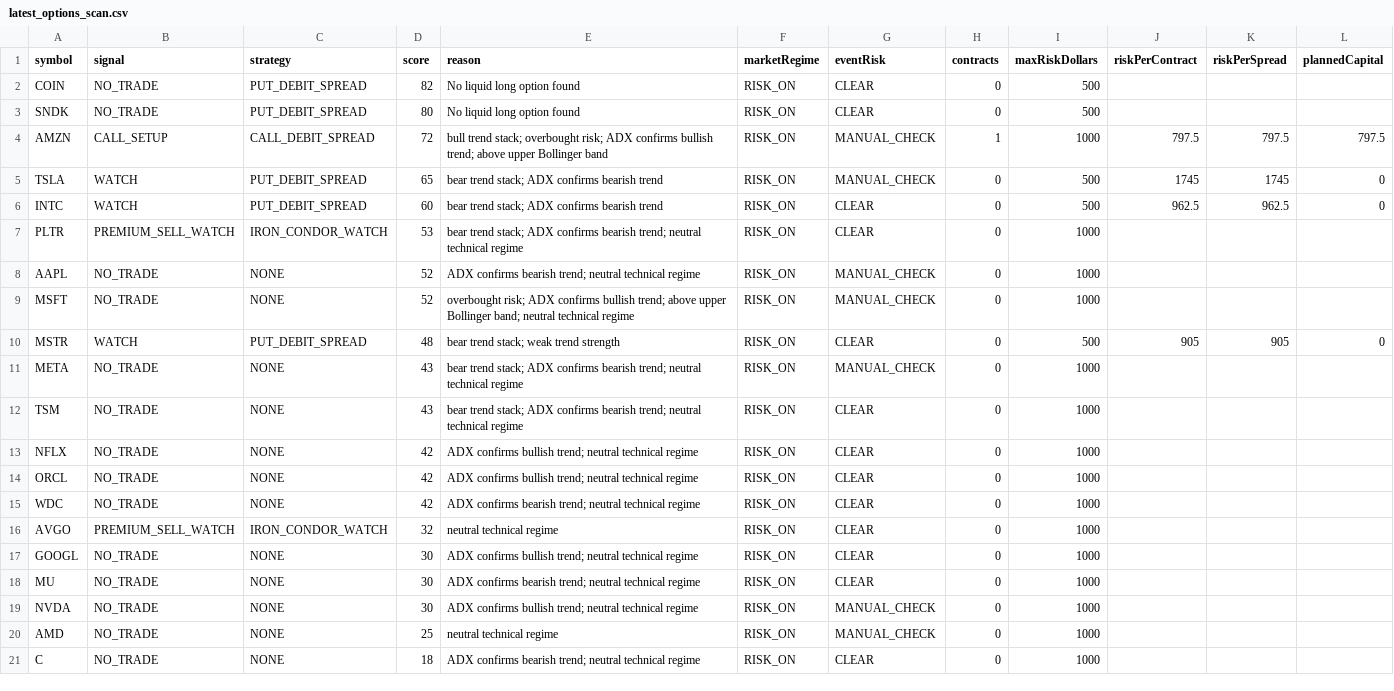
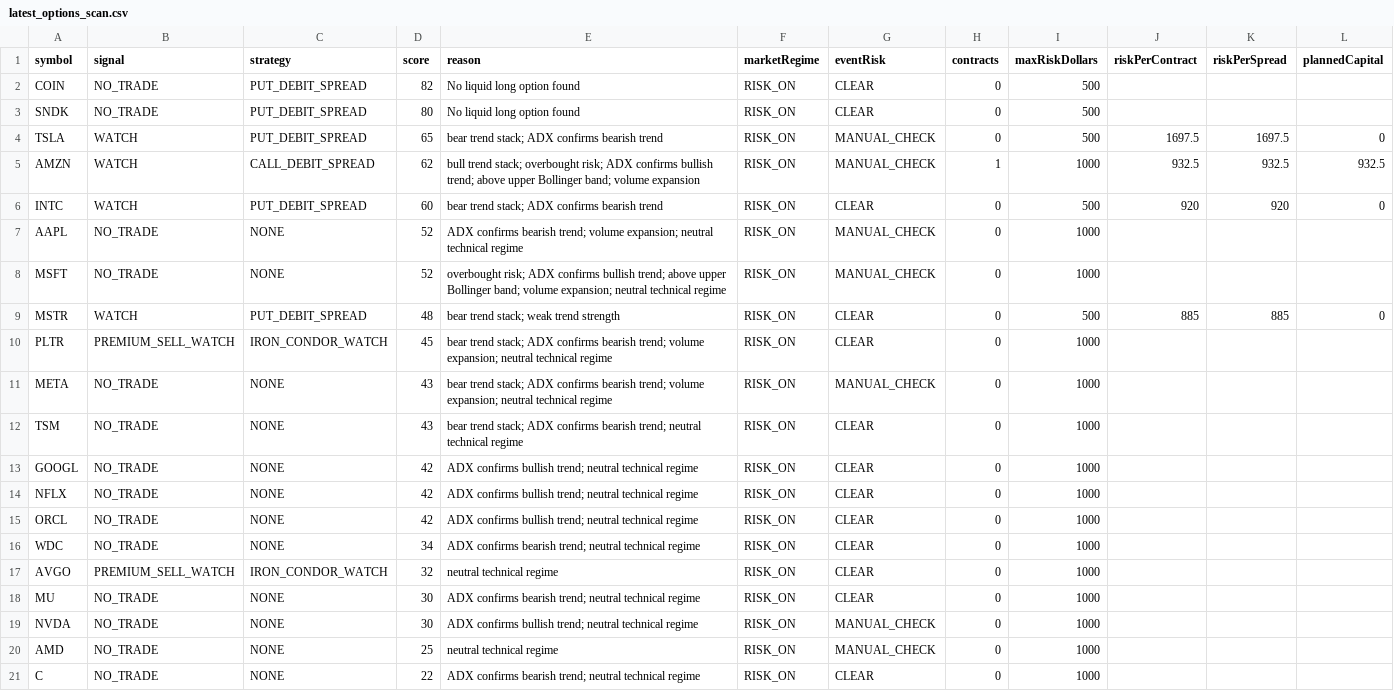
Before and after one commit to narendra0467/Trading-System, a CSV file: reports/latest_options_scan.csv, drawn as a sheet.

```diff
--- a/reports/latest_options_scan.csv
+++ b/reports/latest_options_scan.csv
@@ -3,16 +3,16 @@ COIN,NO_TRADE,PUT_DEBIT_SPREAD,82,No liquid long option found,RISK_ON,CLEAR,0,50
 SNDK,NO_TRADE,PUT_DEBIT_SPREAD,80,No liquid long option found,RISK_ON,CLEAR,0,500,,,
-AMZN,CALL_SETUP,CALL_DEBIT_SPREAD,72,bull trend stack; overbought risk; ADX confirms bullish trend; above upper Bollinger band,RISK_ON,MANUAL_CHECK,1,1000,797.5,797.5,797.5
-TSLA,WATCH,PUT_DEBIT_SPREAD,65,bear trend stack; ADX confirms bearish trend,RISK_ON,MANUAL_CHECK,0,500,1745,1745,0
-INTC,WATCH,PUT_DEBIT_SPREAD,60,bear trend stack; ADX confirms bearish trend,RISK_ON,CLEAR,0,500,962.5,962.5,0
-PLTR,PREMIUM_SELL_WATCH,IRON_CONDOR_WATCH,53,bear trend stack; ADX confirms bearish trend; neutral technical regime,RISK_ON,CLEAR,0,1000,,,
-AAPL,NO_TRADE,NONE,52,ADX confirms bearish trend; neutral technical regime,RISK_ON,MANUAL_CHECK,0,1000,,,
-MSFT,NO_TRADE,NONE,52,overbought risk; ADX confirms bullish trend; above upper Bollinger band; neutral technical regime,RISK_ON,MANUAL_CHECK,0,1000,,,
-MSTR,WATCH,PUT_DEBIT_SPREAD,48,bear trend stack; weak trend strength,RISK_ON,CLEAR,0,500,905,905,0
-META,NO_TRADE,NONE,43,bear trend stack; ADX confirms bearish trend; neutral technical regime,RISK_ON,MANUAL_CHECK,0,1000,,,
+TSLA,WATCH,PUT_DEBIT_SPREAD,65,bear trend stack; ADX confirms bearish trend,RISK_ON,MANUAL_CHECK,0,500,1697.5,1697.5,0
+AMZN,WATCH,CALL_DEBIT_SPREAD,62,bull trend stack; overbought risk; ADX confirms bullish trend; above upper Bollinger band; volume expansion,RISK_ON,MANUAL_CHECK,1,1000,932.5,932.5,932.5
+INTC,WATCH,PUT_DEBIT_SPREAD,60,bear trend stack; ADX confirms bearish trend,RISK_ON,CLEAR,0,500,920,920,0
+AAPL,NO_TRADE,NONE,52,ADX confirms bearish trend; volume expansion; neutral technical regime,RISK_ON,MANUAL_CHECK,0,1000,,,
+MSFT,NO_TRADE,NONE,52,overbought risk; ADX confirms bullish trend; above upper Bollinger band; volume expansion; neutral technical regime,RISK_ON,MANUAL_CHECK,0,1000,,,
+MSTR,WATCH,PUT_DEBIT_SPREAD,48,bear trend stack; weak trend strength,RISK_ON,CLEAR,0,500,885,885,0
+PLTR,PREMIUM_SELL_WATCH,IRON_CONDOR_WATCH,45,bear trend stack; ADX confirms bearish trend; volume expansion; neutral technical regime,RISK_ON,CLEAR,0,1000,,,
+META,NO_TRADE,NONE,43,bear trend stack; ADX confirms bearish trend; volume expansion; neutral technical regime,RISK_ON,MANUAL_CHECK,0,1000,,,
 TSM,NO_TRADE,NONE,43,bear trend stack; ADX confirms bearish trend; neutral technical regime,RISK_ON,CLEAR,0,1000,,,
+GOOGL,NO_TRADE,NONE,42,ADX confirms bullish trend; neutral technical regime,RISK_ON,CLEAR,0,1000,,,
 NFLX,NO_TRADE,NONE,42,ADX confirms bullish trend; neutral technical regime,RISK_ON,CLEAR,0,1000,,,
 ORCL,NO_TRADE,NONE,42,ADX confirms bullish trend; neutral technical regime,RISK_ON,CLEAR,0,1000,,,
-WDC,NO_TRADE,NONE,42,ADX confirms bearish trend; neutral technical regime,RISK_ON,CLEAR,0,1000,,,
+WDC,NO_TRADE,NONE,34,ADX confirms bearish trend; neutral technical regime,RISK_ON,CLEAR,0,1000,,,
 AVGO,PREMIUM_SELL_WATCH,IRON_CONDOR_WATCH,32,neutral technical regime,RISK_ON,CLEAR,0,1000,,,
-GOOGL,NO_TRADE,NONE,30,ADX confirms bullish trend; neutral technical regime,RISK_ON,CLEAR,0,1000,,,
 MU,NO_TRADE,NONE,30,ADX confirms bearish trend; neutral technical regime,RISK_ON,CLEAR,0,1000,,,
@@ -20,2 +20,2 @@ NVDA,NO_TRADE,NONE,30,ADX confirms bullish trend; neutral technical regime,RISK_
 AMD,NO_TRADE,NONE,25,neutral technical regime,RISK_ON,MANUAL_CHECK,0,1000,,,
-C,NO_TRADE,NONE,18,ADX confirms bearish trend; neutral technical regime,RISK_ON,CLEAR,0,1000,,,
+C,NO_TRADE,NONE,22,ADX confirms bearish trend; neutral technical regime,RISK_ON,CLEAR,0,1000,,,
```
Also changed, not shown: reports/hidden_multibagger_discovery_scanner.csv, reports/latest_backtest.csv, 18 other files.
